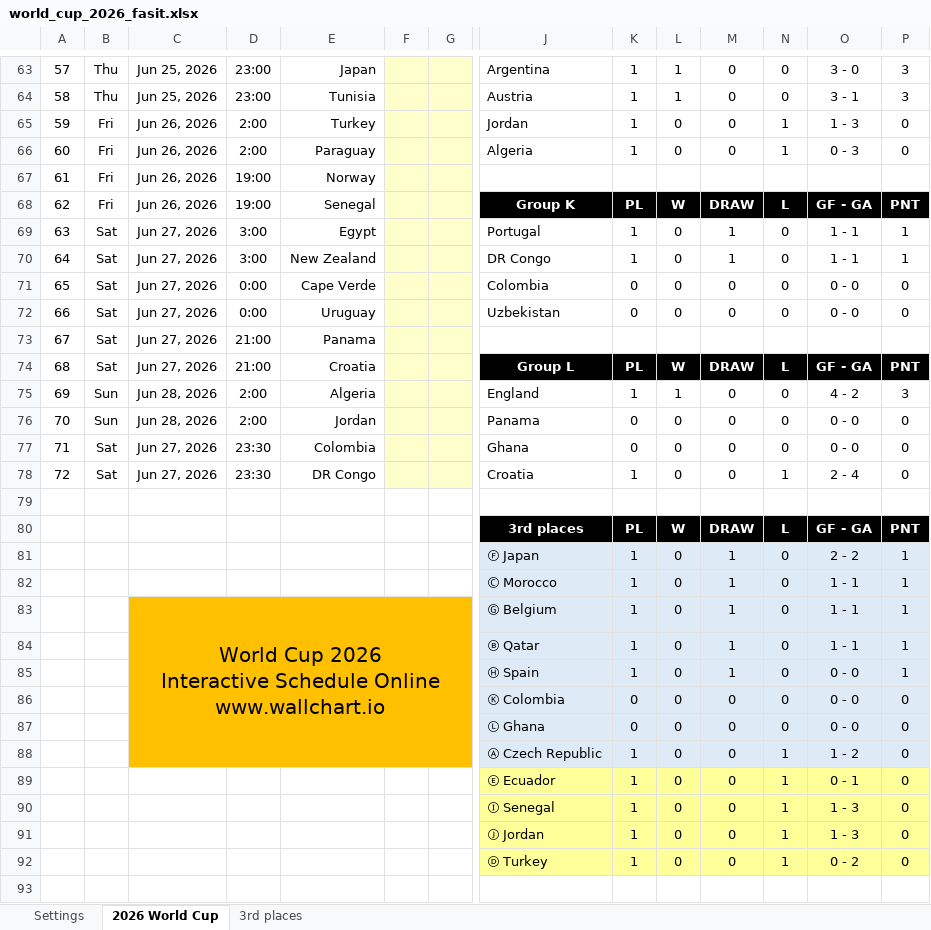
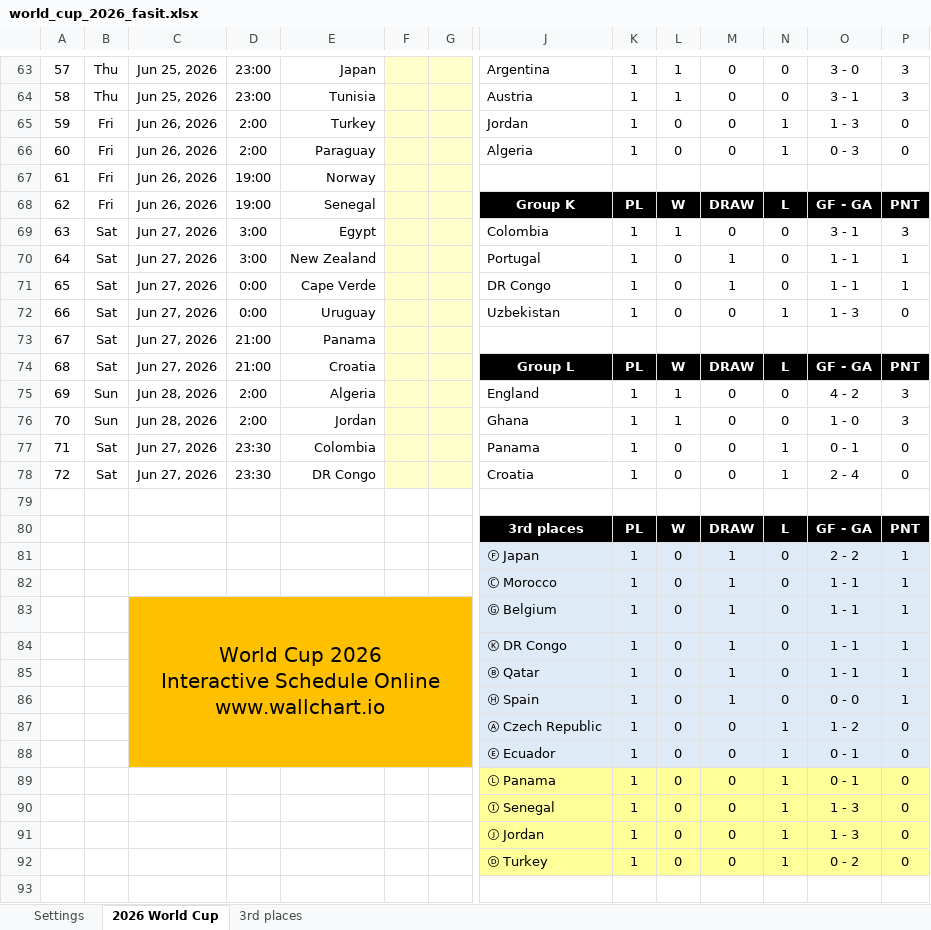
Before and after one commit to haavas/VM2026, an Excel workbook: fasit/world_cup_2026_fasit.xlsx, sheet 2026 World Cup, drawn as a sheet; only a part is shown, gaps mark what is left out; values as stored, in another font and other column widths than the file's, no borders; charts and pictures and conditional formats not drawn; removed rows and columns are numbered as before the commit, all else as after; rows hold the shown columns only; the diff covers the shown part only; the diff names each change by its address in the sheet, - before the commit and + after, or states it on an @@ line.

```diff
--- a/fasit/world_cup_2026_fasit.xlsx (sheet 2026 World Cup)
+++ b/fasit/world_cup_2026_fasit.xlsx (sheet 2026 World Cup)
-J69: Portugal
+J69: Colombia
-L69: 0
+L69: 1
-M69: 1
+M69: 0
-O69: 1 - 1
+O69: 3 - 1
-P69: 1
+P69: 3
-J70: DR Congo
+J70: Portugal
-J71: Colombia
+J71: DR Congo
-K71:K72: 0
+K71:K72: 1
-M71: 0
+M71: 1
-O71: 0 - 0
+O71: 1 - 1
-P71: 0
+P71: 1
-N72: 0
+N72: 1
-O72: 0 - 0
+O72: 1 - 3
-J76: Panama
+J76: Ghana
-K76:K77: 0
+K76:K77: 1
-L76: 0
+L76: 1
-O76: 0 - 0
+O76: 1 - 0
-P76: 0
+P76: 3
-J77: Ghana
+J77: Panama
-N77: 0
+N77: 1
-O77: 0 - 0
+O77: 0 - 1
-C83:G88 merged
+C83:G88 merged
+row 84:  |  |  |  |  |  |  | Ⓚ DR Congo | 1 | 0 | 1 | 0 | 1 - 1 | 1
-row 86:  |  |  |  |  |  |  | Ⓚ Colombia | 0 | 0 | 0 | 0 | 0 - 0 | 0
-row 87:  |  |  |  |  |  |  | Ⓛ Ghana | 0 | 0 | 0 | 0 | 0 - 0 | 0
-C88:G88 fill: none
+C88:G88 fill: #FFC000
-J88:P88 fill: #FFFF99
+J88:P88 fill: #DEEBF7
+row 89:  |  |  |  |  |  |  | Ⓛ Panama | 1 | 0 | 0 | 1 | 0 - 1 | 0
```
Also changed, not shown: 4 edited cells elsewhere in this sheet, sheet 3rd places, formulas that keep their value, 14 other files.
